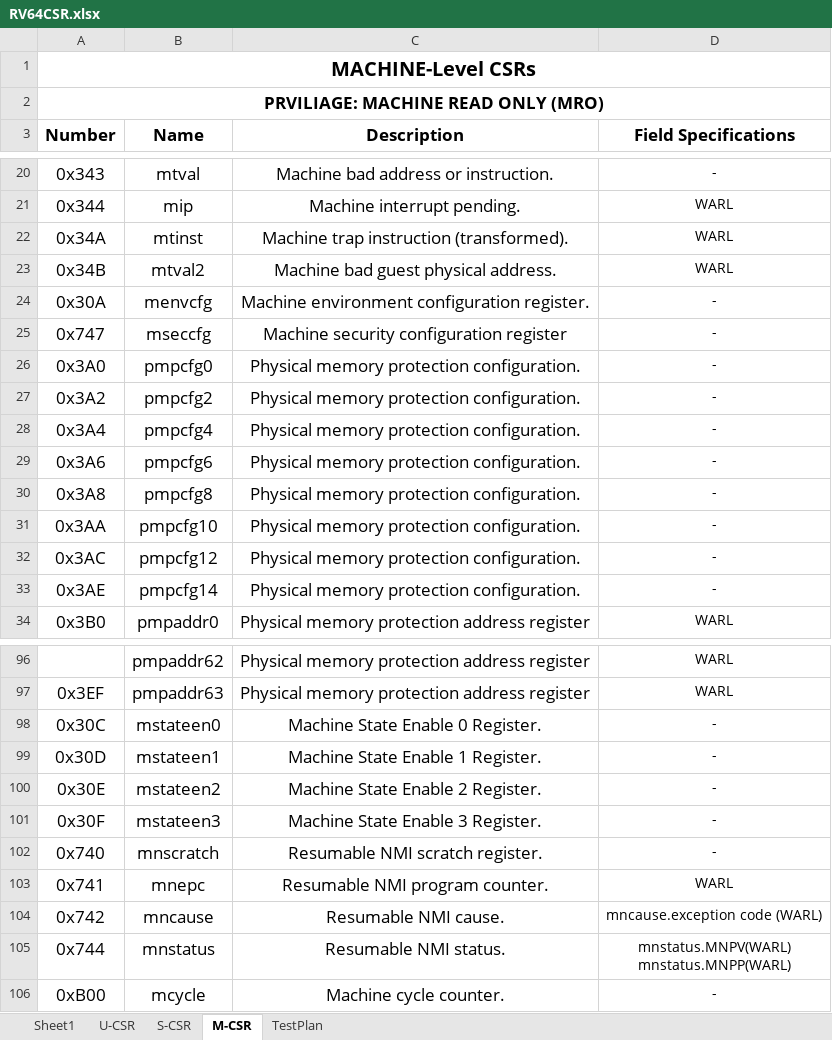
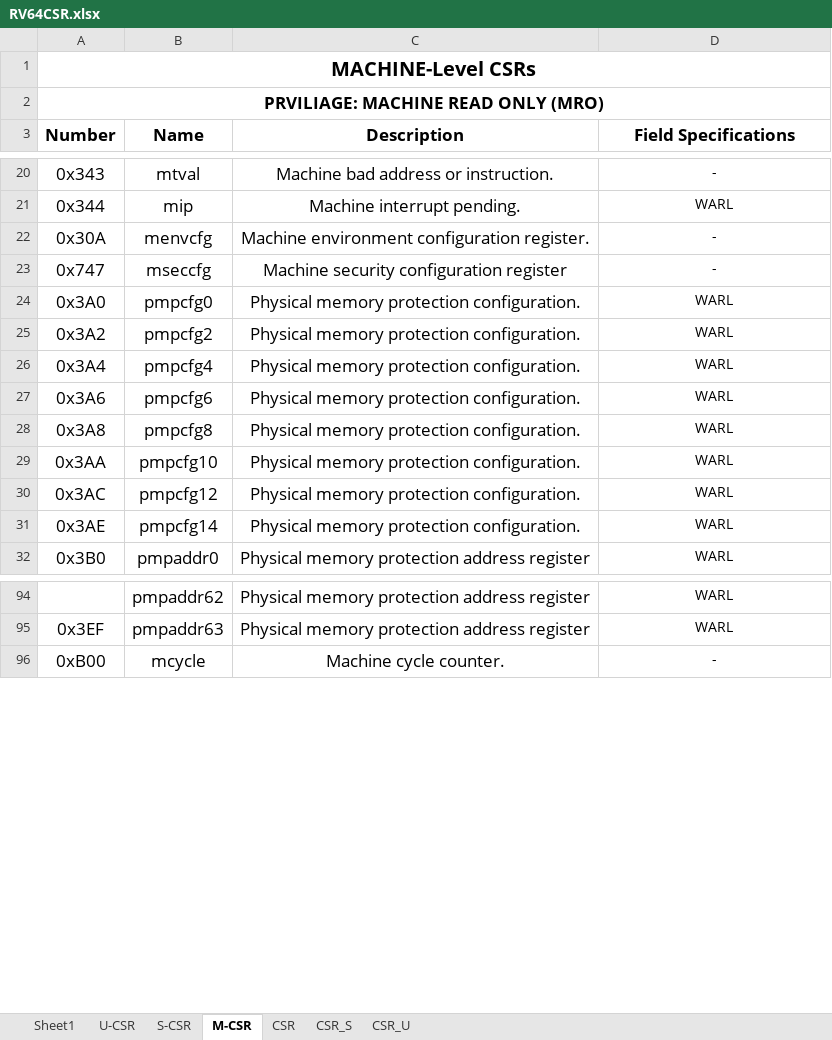
Before and after one commit to openhwgroup/cvw-arch-verif, an Excel workbook: testplans/RV64CSR.xlsx, sheet M-CSR, drawn as a sheet; only a part is shown, gaps mark what is left out; values as stored, in another font and other column widths than the file's, no borders; charts and pictures not drawn; removed rows and columns are numbered as before the commit, all else as after; ↵ is a line break in a cell; the diff covers the shown part only; the diff names each change by its address in the sheet, - before the commit and + after, or states it on an @@ line.

```diff
--- a/testplans/RV64CSR.xlsx (sheet M-CSR)
+++ b/testplans/RV64CSR.xlsx (sheet M-CSR)
-sheet tab: TestPlan
+sheet tab: CSR
+sheet tab: CSR_S
+sheet tab: CSR_U
-row 22: 0x34A | mtinst | Machine trap instruction (transformed). | WARL
-row 23: 0x34B | mtval2 | Machine bad guest physical address. | WARL
-D24:D31 (Field Specifications): -
+D24:D31 (Field Specifications): WARL
-row 98: 0x30C | mstateen0 | Machine State Enable 0 Register. | -
-row 99: 0x30D | mstateen1 | Machine State Enable 1 Register. | -
-row 100: 0x30E | mstateen2 | Machine State Enable 2 Register. | -
-row 101: 0x30F | mstateen3 | Machine State Enable 3 Register. | -
-row 102: 0x740 | mnscratch | Resumable NMI scratch register. | -
-row 103: 0x741 | mnepc | Resumable NMI program counter. | WARL
-row 104: 0x742 | mncause | Resumable NMI cause. | mncause.exception code (WARL)
-row 105: 0x744 | mnstatus | Resumable NMI status. | mnstatus.MNPV(WARL) ↵ mnstatus.MNPP(WARL)
```
Also changed, not shown: 2 edited cells elsewhere in this sheet, sheet CSR, sheet S-CSR, charts or pictures, testplans/RV64PMA.xlsx, testplans/RV64Zicbom.xlsx.
